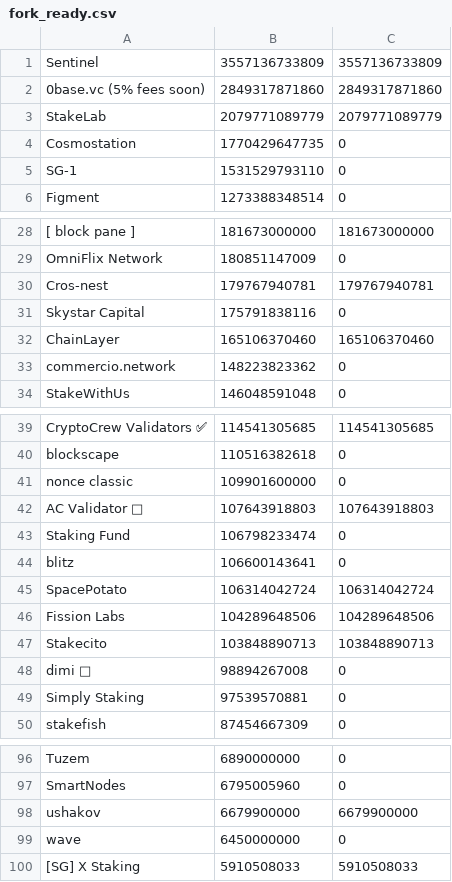
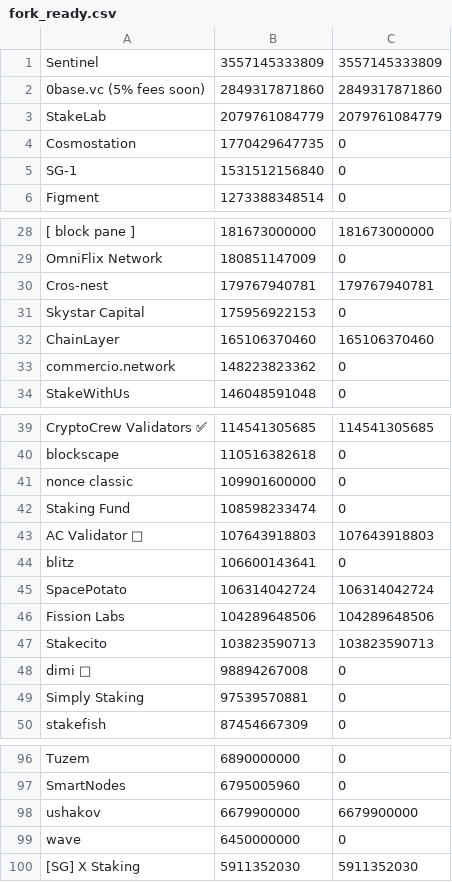
Before and after one commit to UnityChaos/OsmosisData, a CSV file: fork_ready.csv, drawn as a sheet; only a part is shown, gaps mark what is left out.

Commit message:
update

```diff
--- a/fork_ready.csv
+++ b/fork_ready.csv
@@ -1,6 +1,6 @@
-Sentinel, 3557136733809, 3557136733809
+Sentinel, 3557145333809, 3557145333809
 0base.vc (5% fees soon), 2849317871860, 2849317871860
-StakeLab, 2079771089779, 2079771089779
+StakeLab, 2079761084779, 2079761084779
 Cosmostation, 1770429647735, 0
-SG-1, 1531529793110, 0
+SG-1, 1531512156840, 0
 Figment, 1273388348514, 0
@@ -30,3 +30,3 @@ OmniFlix Network, 180851147009, 0
 Cros-nest, 179767940781, 179767940781
-Skystar Capital, 175791838116, 0
+Skystar Capital, 175956922153, 0
 ChainLayer, 165106370460, 165106370460
@@ -41,4 +41,4 @@ blockscape, 110516382618, 0
 nonce classic, 109901600000, 0
+Staking Fund, 108598233474, 0
 AC Validator 🚀, 107643918803, 107643918803
-Staking Fund, 106798233474, 0
 blitz, 106600143641, 0
@@ -46,3 +46,3 @@ SpacePotato, 106314042724, 106314042724
 Fission Labs, 104289648506, 104289648506
-Stakecito, 103848890713, 103848890713
+Stakecito, 103823590713, 103823590713
 dimi 🦙, 98894267008, 0
@@ -99,2 +99,2 @@ ushakov, 6679900000, 6679900000
 wave, 6450000000, 0
-[SG] X Staking, 5910508033, 5910508033
+[SG] X Staking, 5911352030, 5911352030
```
